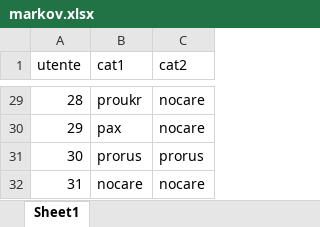
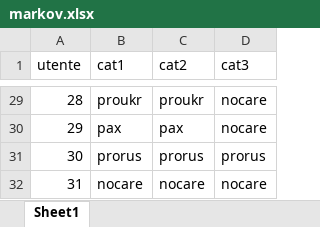
Before and after one commit to gatto/ds-network-analysis, an Excel workbook: py/project_tasks/markov.xlsx, sheet Sheet1, drawn as a sheet; only a part is shown, gaps mark what is left out; values as stored, in another font and other column widths than the file's, no borders; the diff covers the shown part only; the diff names each change by its address in the sheet, - before the commit and + after, or states it on an @@ line.

```diff
--- a/py/project_tasks/markov.xlsx (sheet Sheet1)
+++ b/py/project_tasks/markov.xlsx (sheet Sheet1)
+column D (cat3), rows 29-32: nocare | nocare | prorus | nocare
-C29 (cat2): nocare
+C29 (cat2): proukr
-C30 (cat2): nocare
+C30 (cat2): pax
```
Also changed, not shown: 11 edited cells elsewhere in this sheet, 1 other file.
